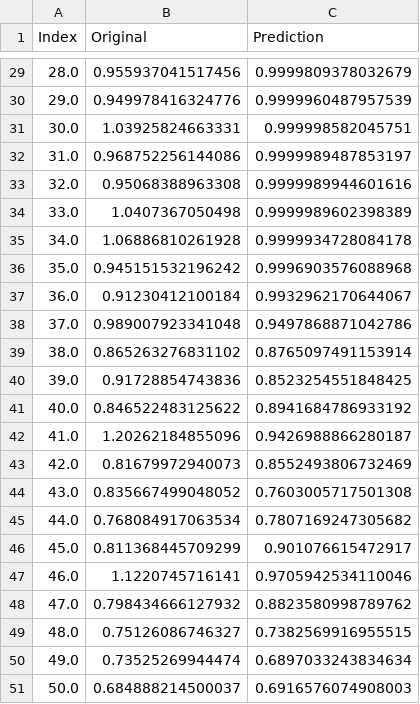
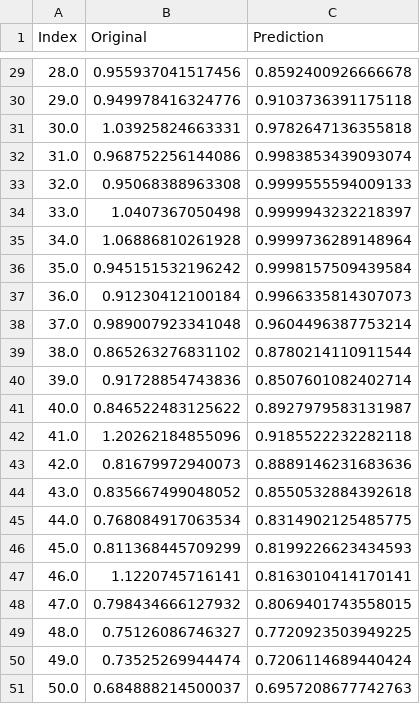
Before and after one commit to UO252391/learning-models-low-quality-data, a CSV file: resources/results/output-crisp.csv, drawn as a sheet; only a part is shown, gaps mark what is left out; the diff covers the shown part only.

```diff
--- a/resources/results/output-crisp.csv
+++ b/resources/results/output-crisp.csv
@@ -29,23 +29,23 @@ Index;Original;Prediction
-28.0;0.955937041517456;0.9999809378032679
-29.0;0.949978416324776;0.9999960487957539
-30.0;1.03925824663331;0.999998582045751
-31.0;0.968752256144086;0.9999989487853197
-32.0;0.95068388963308;0.9999989944601616
-33.0;1.0407367050498;0.9999989602398389
-34.0;1.06886810261928;0.9999934728084178
-35.0;0.945151532196242;0.9996903576088968
-36.0;0.91230412100184;0.9932962170644067
-37.0;0.989007923341048;0.9497868871042786
-38.0;0.865263276831102;0.8765097491153914
-39.0;0.91728854743836;0.8523254551848425
-40.0;0.846522483125622;0.8941684786933192
-41.0;1.20262184855096;0.9426988866280187
-42.0;0.81679972940073;0.8552493806732469
-43.0;0.835667499048052;0.7603005717501308
-44.0;0.768084917063534;0.7807169247305682
-45.0;0.811368445709299;0.901076615472917
-46.0;1.1220745716141;0.9705942534110046
-47.0;0.798434666127932;0.8823580998789762
-48.0;0.75126086746327;0.7382569916955515
-49.0;0.73525269944474;0.6897033243834634
-50.0;0.684888214500037;0.6916576074908003
+28.0;0.955937041517456;0.8592400926666678
+29.0;0.949978416324776;0.9103736391175118
+30.0;1.03925824663331;0.9782647136355818
+31.0;0.968752256144086;0.9983853439093074
+32.0;0.95068388963308;0.9999555594009133
+33.0;1.0407367050498;0.9999943232218397
+34.0;1.06886810261928;0.9999736289148964
+35.0;0.945151532196242;0.9998157509439584
+36.0;0.91230412100184;0.9966335814307073
+37.0;0.989007923341048;0.9604496387753214
+38.0;0.865263276831102;0.8780214110911544
+39.0;0.91728854743836;0.8507601082402714
+40.0;0.846522483125622;0.8927979583131987
+41.0;1.20262184855096;0.9185522232282118
+42.0;0.81679972940073;0.8889146231683636
+43.0;0.835667499048052;0.8550532884392618
+44.0;0.768084917063534;0.8314902125485775
+45.0;0.811368445709299;0.8199226623434593
+46.0;1.1220745716141;0.8163010414170141
+47.0;0.798434666127932;0.8069401743558015
+48.0;0.75126086746327;0.7720923503949225
+49.0;0.73525269944474;0.7206114689440424
+50.0;0.684888214500037;0.6957208677742763
```
Also changed, not shown: 27 edited cells elsewhere in this file, resources/results/params-crisp.csv, 4 other files.
